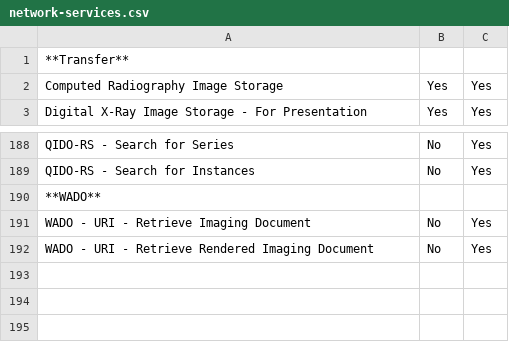
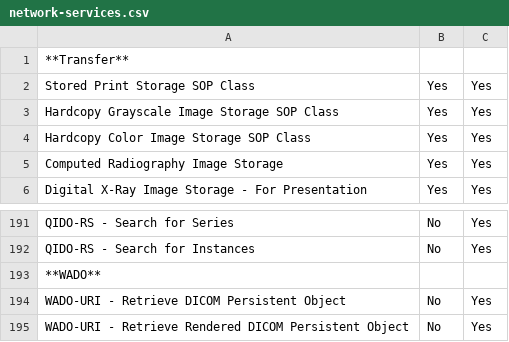
Before and after one commit to dcm4che/dcm4chee-arc-cs, a CSV file: docs/network-services.csv, drawn as a sheet; only a part is shown, gaps mark what is left out.

Commit message:
add Application Data Flow Diagrams

```diff
--- a/docs/network-services.csv
+++ b/docs/network-services.csv
@@ -1,2 +1,5 @@
 "**Transfer**"
+"Stored Print Storage SOP Class", "Yes", "Yes"
+"Hardcopy Grayscale Image Storage SOP Class", "Yes", "Yes"
+"Hardcopy Color Image Storage SOP Class", "Yes", "Yes"
 "Computed Radiography Image Storage", "Yes", "Yes"
@@ -190,3 +193,3 @@
 "**WADO**"
-"WADO - URI - Retrieve Imaging Document", "No", "Yes"
-"WADO - URI - Retrieve Rendered Imaging Document", "No", "Yes"
+"WADO-URI - Retrieve DICOM Persistent Object", "No", "Yes"
+"WADO-URI - Retrieve Rendered DICOM Persistent Object", "No", "Yes"
```
Also changed, not shown: 25 other files.
